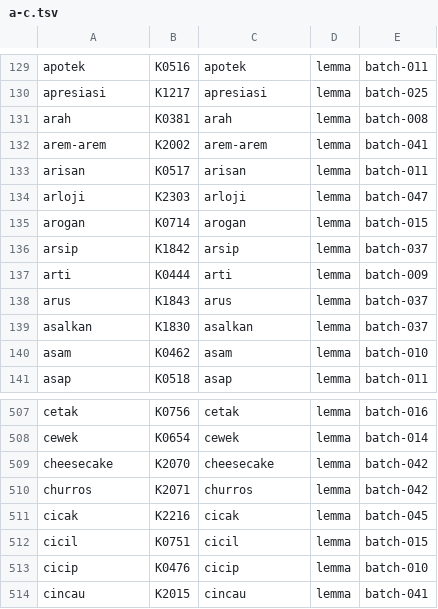
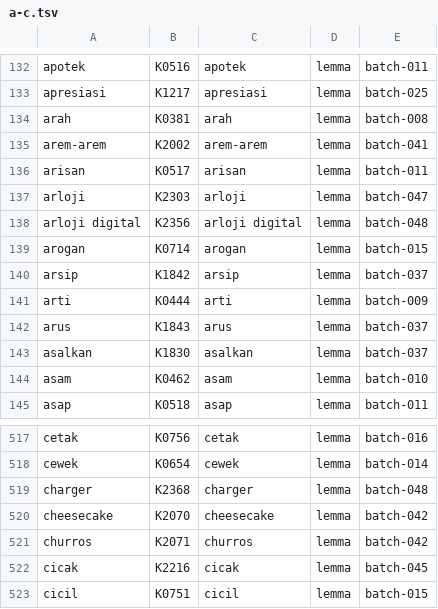
Before and after one commit to semoliginon-ops/Lexara-Chatbot, a TSV file: data/kamus/index/a-c.tsv, drawn as a sheet; only a part is shown, gaps mark what is left out; the shorter side is filled out with more unchanged rows; the diff covers the shown part only; the diff names each change by its address in the sheet, - before the commit and + after, or states it on an @@ line.

Commit message:
Update token index for batch 048

```diff
--- a/data/kamus/index/a-c.tsv
+++ b/data/kamus/index/a-c.tsv
+row 138: arloji digital | K2356 | arloji digital | lemma | batch-048
+row 519: charger | K2368 | charger | lemma | batch-048
```
Also changed, not shown: 9 added rows elsewhere in this file.
